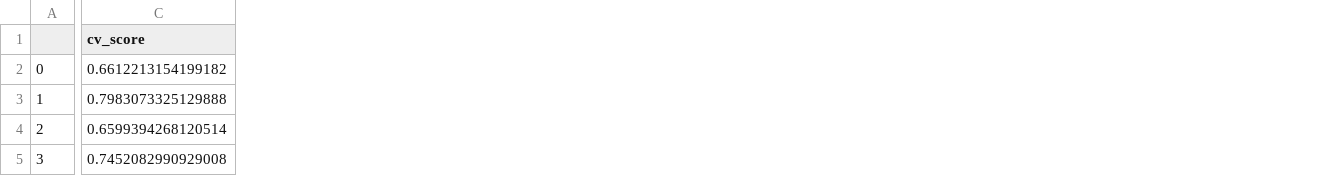
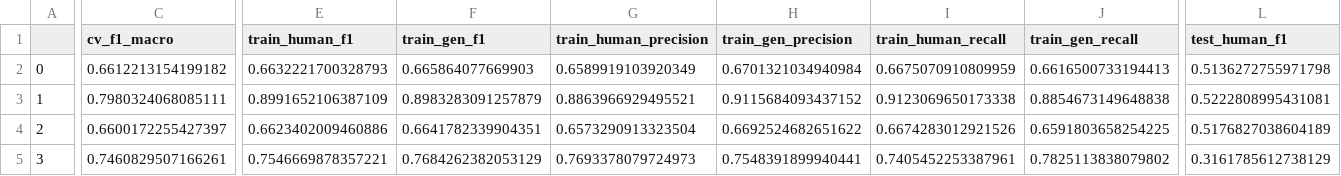
Before and after one commit to echovl/metrix-analysis, a CSV file: results/autextification_coh_metrix_ml.csv, drawn as a sheet; only a part is shown, gaps mark what is left out; removed rows and columns are numbered as before the commit, all else as after; the diff covers the shown part only; the diff names each change by its address in the sheet, - before the commit and + after, or states it on an @@ line.

```diff
--- a/results/autextification_coh_metrix_ml.csv
+++ b/results/autextification_coh_metrix_ml.csv
-column C (cv_score), rows 2-5: 0.6612213154199182 | 0.7983073325129888 | 0.6599394268120514 | 0.7452082990929008
+column C (cv_f1_macro), rows 2-5: 0.6612213154199182 | 0.7980324068085111 | 0.6600172255427397 | 0.7460829507166261
+column E (train_human_f1), rows 2-5: 0.6632221700328793 | 0.8991652106387109 | 0.6623402009460886 | 0.7546669878357221
+column F (train_gen_f1), rows 2-5: 0.665864077669903 | 0.8983283091257879 | 0.6641782339904351 | 0.7684262382053129
+column G (train_human_precision), rows 2-5: 0.6589919103920349 | 0.8863966929495521 | 0.6573290913323504 | 0.7693378079724973
+column H (train_gen_precision), rows 2-5: 0.6701321034940984 | 0.9115684093437152 | 0.6692524682651622 | 0.7548391899940441
+column I (train_human_recall), rows 2-5: 0.6675070910809959 | 0.9123069650173338 | 0.6674283012921526 | 0.7405452253387961
+column J (train_gen_recall), rows 2-5: 0.6616500733194413 | 0.8854673149648838 | 0.6591803658254225 | 0.7825113838079802
+column L (test_human_f1), rows 2-5: 0.5136272755971798 | 0.5222808995431081 | 0.5176827038604189 | 0.3161785612738129
```
Also changed, not shown: 12 added columns and 6 edited cells elsewhere in this file, results/autextification_multiazter_ml.csv, results/autextification_pucp_metrix_ml.csv.
